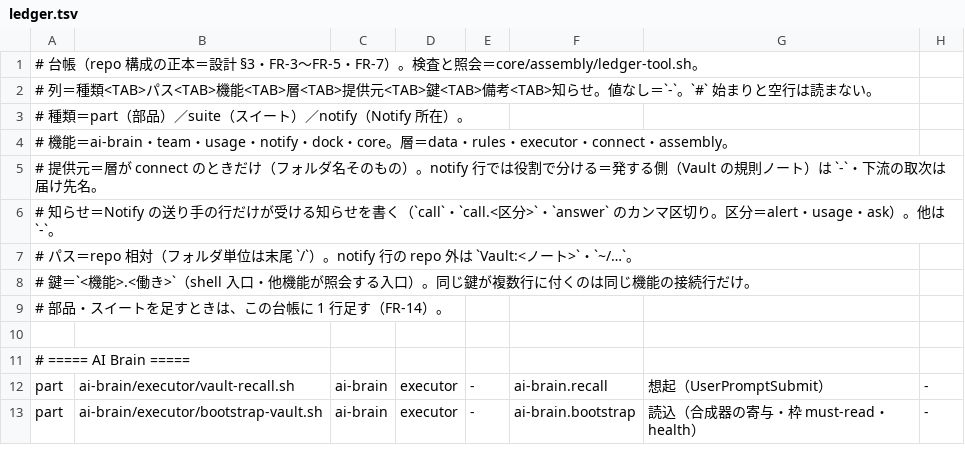
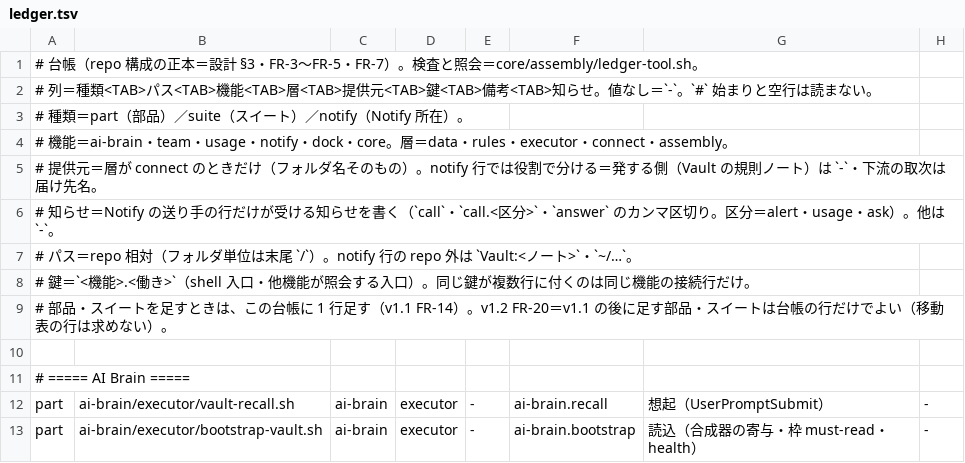
Before and after one commit to Takumi00Nine/takumi009-ai-env, a TSV file: core/data/ledger.tsv, drawn as a sheet; only a part is shown.

```diff
--- a/core/data/ledger.tsv
+++ b/core/data/ledger.tsv
@@ -8,3 +8,3 @@
 #   鍵＝`<機能>.<働き>`（shell 入口・他機能が照会する入口）。同じ鍵が複数行に付くのは同じ機能の接続行だけ。
-# 部品・スイートを足すときは、この台帳に 1 行足す（FR-14）。
+# 部品・スイートを足すときは、この台帳に 1 行足す（v1.1 FR-14）。v1.2 FR-20＝v1.1 の後に足す部品・スイートは台帳の行だけでよい（移動表の行は求めない）。
 
```
Also changed, not shown: core/data/moves.tsv, 1 other file.
